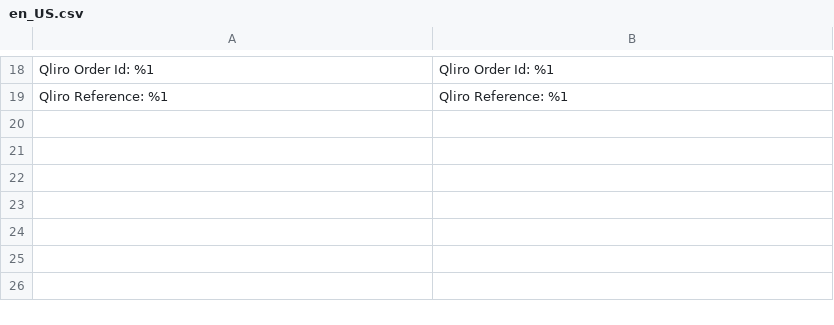
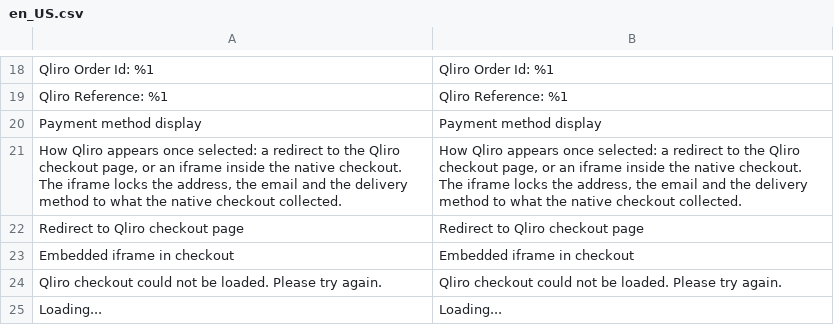
Before and after one commit to Qliro/Magento-2, a CSV file: i18n/en_US.csv, drawn as a sheet; only a part is shown, gaps mark what is left out; the diff names each change by its address in the sheet, - before the commit and + after, or states it on an @@ line.

Commit message:
PLIN-419: open Qliro in the native checkout as an embedded iframe

```diff
--- a/i18n/en_US.csv
+++ b/i18n/en_US.csv
+row 20: Payment method display | Payment method display
+row 21: How Qliro appears once selected: a redirect to the Qliro checkout page, or an iframe inside the native checkout. The iframe locks the address, the email and the delivery method to what the native checkout collected. | How Qliro appears once selected: a redirect to the Qliro checkout page, or an iframe inside the native checkout. The iframe locks the address, the email and the delivery method to what the native checkout collected.
+row 22: Redirect to Qliro checkout page | Redirect to Qliro checkout page
+row 23: Embedded iframe in checkout | Embedded iframe in checkout
+row 24: Qliro checkout could not be loaded. Please try again. | Qliro checkout could not be loaded. Please try again.
+row 25: Loading... | Loading...
```
Also changed, not shown: 23 other files.
